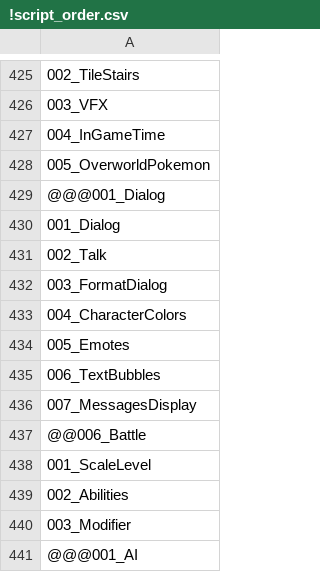
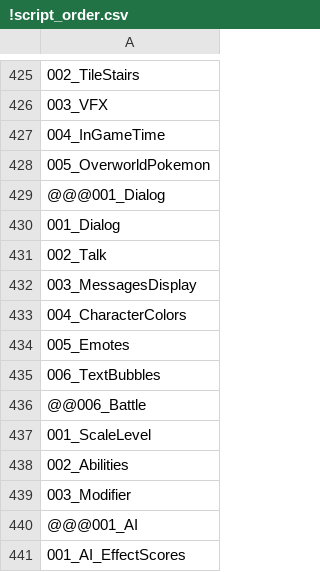
Before and after one commit to Zeathus/pokemon-vagabond, a CSV file: Data/Scripts/!script_order.csv, drawn as a sheet; only a part is shown, gaps mark what is left out; the shorter side is filled out with more unchanged rows.

```diff
--- a/Data/Scripts/!script_order.csv
+++ b/Data/Scripts/!script_order.csv
@@ -431,3 +431,3 @@
 002_Talk
-003_FormatDialog
+003_MessagesDisplay
 004_CharacterColors
@@ -435,3 +435,2 @@
 006_TextBubbles
-007_MessagesDisplay
 @@006_Battle
```
Also changed, not shown: 8 other files.
